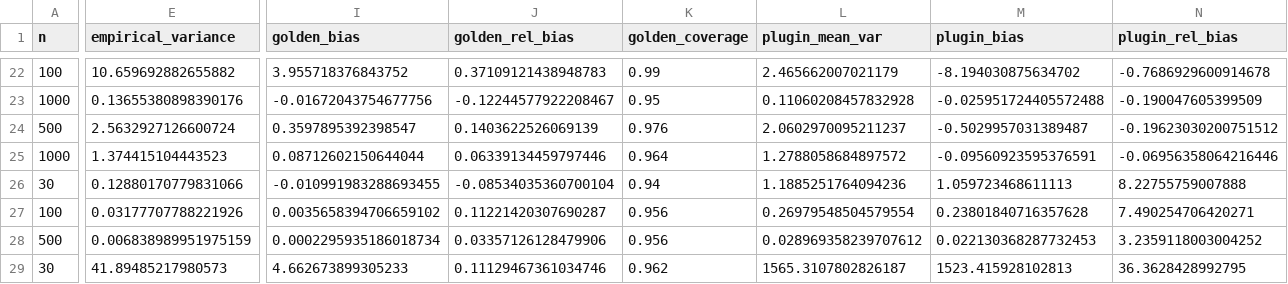
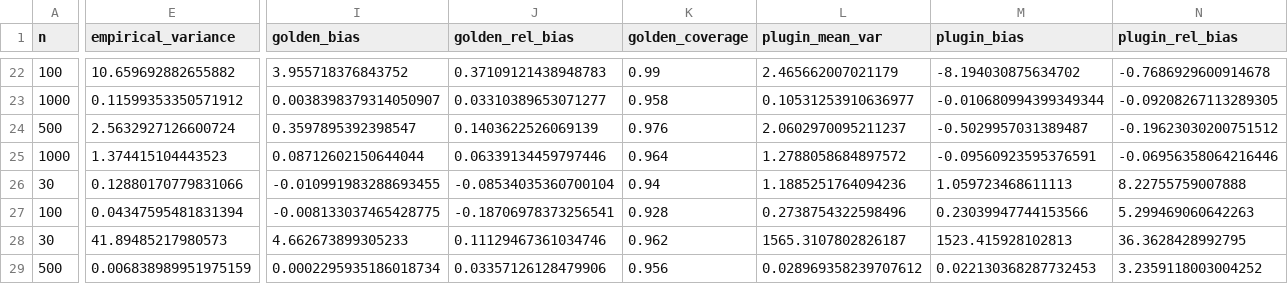
Before and after one commit to fandap42/vyberove-setreni, a CSV file: semestralka/simulace/simulation_results.csv, drawn as a sheet; only a part is shown, gaps mark what is left out; the diff covers the shown part only; the diff names each change by its address in the sheet, - before the commit and + after, or states it on an @@ line.

```diff
--- a/semestralka/simulace/simulation_results.csv
+++ b/semestralka/simulace/simulation_results.csv
-E23 (empirical_variance): 0.13655380898390176
+E23 (empirical_variance): 0.11599353350571912
-I23 (golden_bias): -0.01672043754677756
+I23 (golden_bias): 0.0038398379314050907
-J23 (golden_rel_bias): -0.12244577922208467
+J23 (golden_rel_bias): 0.03310389653071277
-K23 (golden_coverage): 0.95
+K23 (golden_coverage): 0.958
-L23 (plugin_mean_var): 0.11060208457832928
+L23 (plugin_mean_var): 0.10531253910636977
-M23 (plugin_bias): -0.025951724405572488
+M23 (plugin_bias): -0.010680994399349344
-N23 (plugin_rel_bias): -0.190047605399509
+N23 (plugin_rel_bias): -0.09208267113289305
-E27 (empirical_variance): 0.03177707788221926
+E27 (empirical_variance): 0.04347595481831394
-I27 (golden_bias): 0.0035658394706659102
+I27 (golden_bias): -0.008133037465428775
-J27 (golden_rel_bias): 0.11221420307690287
+J27 (golden_rel_bias): -0.18706978373256541
-K27 (golden_coverage): 0.956
+K27 (golden_coverage): 0.928
-L27 (plugin_mean_var): 0.26979548504579554
+L27 (plugin_mean_var): 0.2738754322598496
-M27 (plugin_bias): 0.23801840716357628
+M27 (plugin_bias): 0.23039947744153566
-N27 (plugin_rel_bias): 7.490254706420271
+N27 (plugin_rel_bias): 5.299469060642263
@@ row 29 moved to row 28: 30 @@
```
Also changed, not shown: 1 added row, 1 removed row, 1 moved row and 124 edited cells elsewhere in this file, 5 other files.
